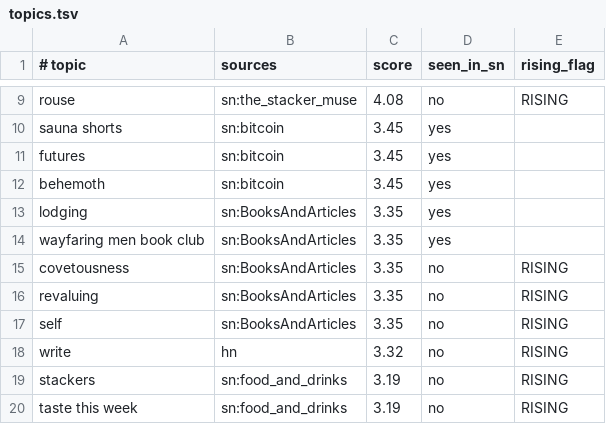
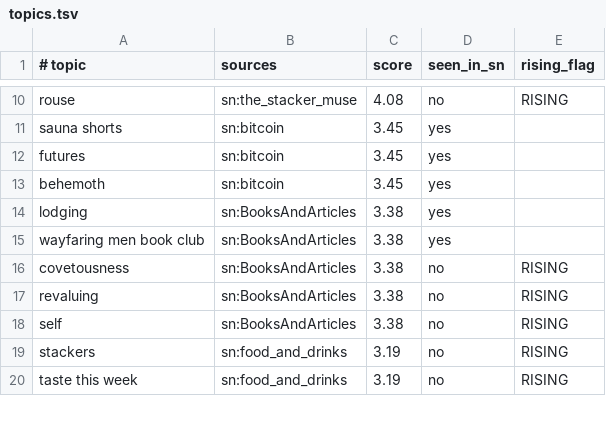
Before and after one commit to Badarado1998/sn-monetization-runtime, a TSV file: data/trending/topics.tsv, drawn as a sheet; only a part is shown, gaps mark what is left out; the diff covers the shown part only.

```diff
--- a/data/trending/topics.tsv
+++ b/data/trending/topics.tsv
@@ -12,8 +13,7 @@ futures	sn:bitcoin	3.45	yes
 behemoth	sn:bitcoin	3.45	yes	
-lodging	sn:BooksAndArticles	3.35	yes	
-wayfaring men book club	sn:BooksAndArticles	3.35	yes	
-covetousness	sn:BooksAndArticles	3.35	no	RISING
-revaluing	sn:BooksAndArticles	3.35	no	RISING
-self	sn:BooksAndArticles	3.35	no	RISING
-write	hn	3.32	no	RISING
+lodging	sn:BooksAndArticles	3.38	yes	
+wayfaring men book club	sn:BooksAndArticles	3.38	yes	
+covetousness	sn:BooksAndArticles	3.38	no	RISING
+revaluing	sn:BooksAndArticles	3.38	no	RISING
+self	sn:BooksAndArticles	3.38	no	RISING
 stackers	sn:food_and_drinks	3.19	no	RISING
```
Also changed, not shown: 8 added rows, 7 removed rows and 10 edited cells elsewhere in this file.
